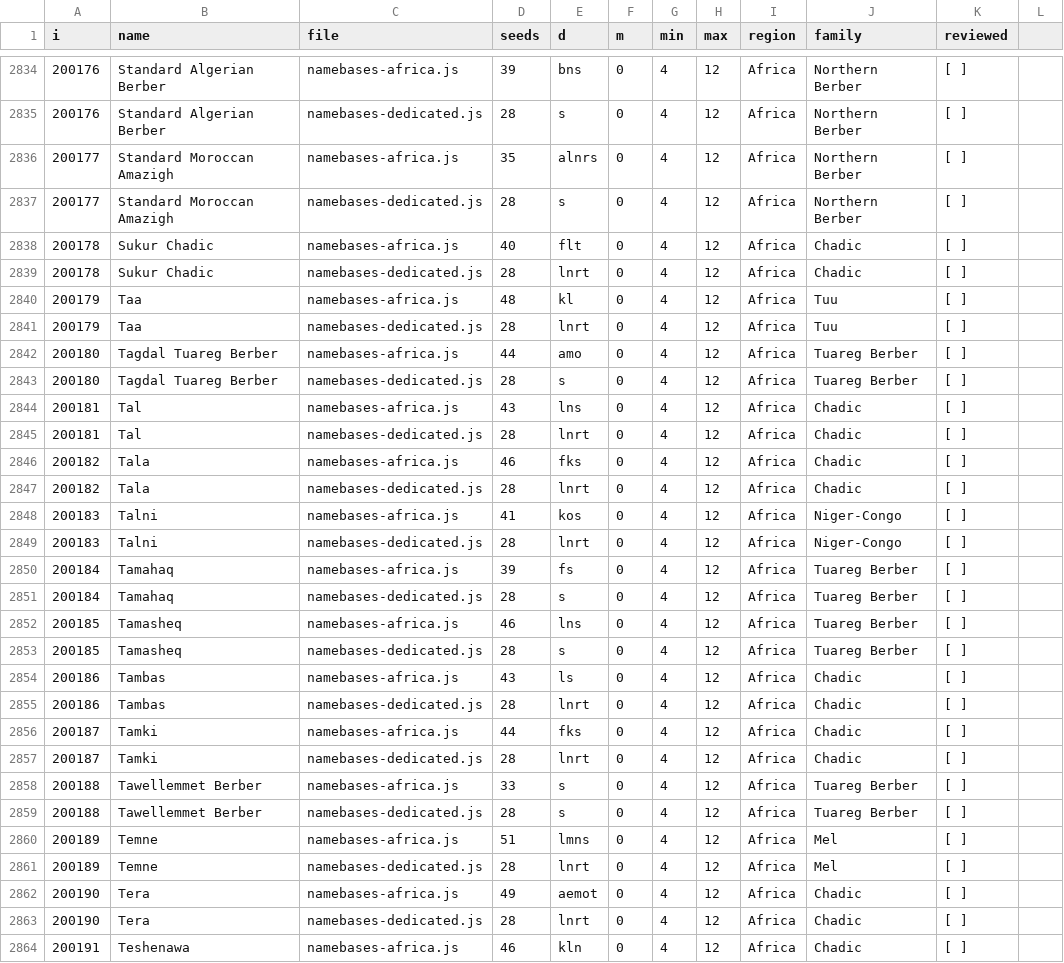
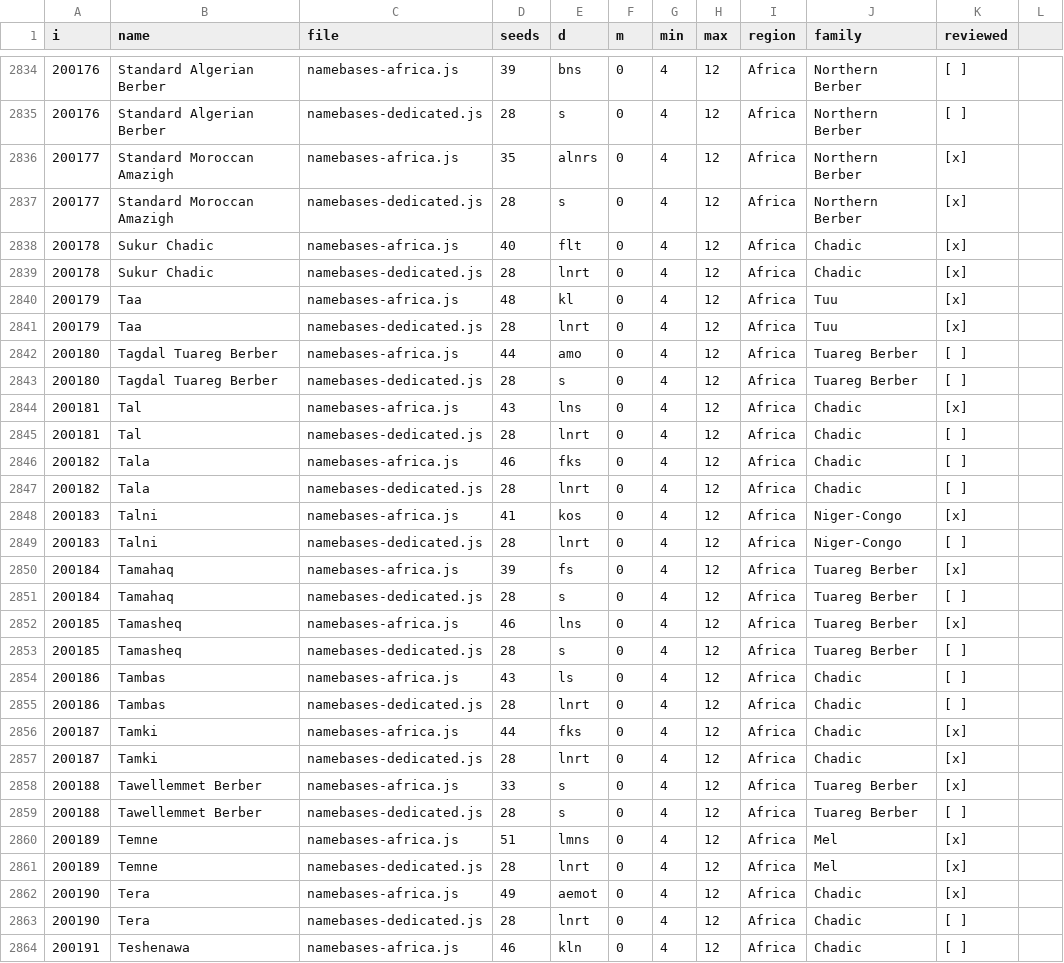
Before and after one commit to burgercrisis/Fantasy-Map-Generator, a CSV file: docs/plans/namebase-research/tracker_full.csv, drawn as a sheet; only a part is shown, gaps mark what is left out; the diff covers the shown part only.

```diff
--- a/docs/plans/namebase-research/tracker_full.csv
+++ b/docs/plans/namebase-research/tracker_full.csv
@@ -2835,11 +2835,11 @@ i,name,file,seeds,d,m,min,max,region,family,reviewed
 200176,Standard Algerian Berber,namebases-dedicated.js,28,s,0,4,12,Africa,Northern Berber,[ ]
-200177,Standard Moroccan Amazigh,namebases-africa.js,35,alnrs,0,4,12,Africa,Northern Berber,[ ]
-200177,Standard Moroccan Amazigh,namebases-dedicated.js,28,s,0,4,12,Africa,Northern Berber,[ ]
-200178,Sukur Chadic,namebases-africa.js,40,flt,0,4,12,Africa,Chadic,[ ]
-200178,Sukur Chadic,namebases-dedicated.js,28,lnrt,0,4,12,Africa,Chadic,[ ]
-200179,Taa,namebases-africa.js,48,kl,0,4,12,Africa,Tuu,[ ]
-200179,Taa,namebases-dedicated.js,28,lnrt,0,4,12,Africa,Tuu,[ ]
+200177,Standard Moroccan Amazigh,namebases-africa.js,35,alnrs,0,4,12,Africa,Northern Berber,[x]
+200177,Standard Moroccan Amazigh,namebases-dedicated.js,28,s,0,4,12,Africa,Northern Berber,[x]
+200178,Sukur Chadic,namebases-africa.js,40,flt,0,4,12,Africa,Chadic,[x]
+200178,Sukur Chadic,namebases-dedicated.js,28,lnrt,0,4,12,Africa,Chadic,[x]
+200179,Taa,namebases-africa.js,48,kl,0,4,12,Africa,Tuu,[x]
+200179,Taa,namebases-dedicated.js,28,lnrt,0,4,12,Africa,Tuu,[x]
 200180,Tagdal Tuareg Berber,namebases-africa.js,44,amo,0,4,12,Africa,Tuareg Berber,[ ]
 200180,Tagdal Tuareg Berber,namebases-dedicated.js,28,s,0,4,12,Africa,Tuareg Berber,[ ]
-200181,Tal,namebases-africa.js,43,lns,0,4,12,Africa,Chadic,[ ]
+200181,Tal,namebases-africa.js,43,lns,0,4,12,Africa,Chadic,[x]
 200181,Tal,namebases-dedicated.js,28,lnrt,0,4,12,Africa,Chadic,[ ]
@@ -2847,7 +2847,7 @@ i,name,file,seeds,d,m,min,max,region,family,reviewed
 200182,Tala,namebases-dedicated.js,28,lnrt,0,4,12,Africa,Chadic,[ ]
-200183,Talni,namebases-africa.js,41,kos,0,4,12,Africa,Niger-Congo,[ ]
+200183,Talni,namebases-africa.js,41,kos,0,4,12,Africa,Niger-Congo,[x]
 200183,Talni,namebases-dedicated.js,28,lnrt,0,4,12,Africa,Niger-Congo,[ ]
-200184,Tamahaq,namebases-africa.js,39,fs,0,4,12,Africa,Tuareg Berber,[ ]
+200184,Tamahaq,namebases-africa.js,39,fs,0,4,12,Africa,Tuareg Berber,[x]
 200184,Tamahaq,namebases-dedicated.js,28,s,0,4,12,Africa,Tuareg Berber,[ ]
-200185,Tamasheq,namebases-africa.js,46,lns,0,4,12,Africa,Tuareg Berber,[ ]
+200185,Tamasheq,namebases-africa.js,46,lns,0,4,12,Africa,Tuareg Berber,[x]
 200185,Tamasheq,namebases-dedicated.js,28,s,0,4,12,Africa,Tuareg Berber,[ ]
@@ -2855,9 +2855,9 @@ i,name,file,seeds,d,m,min,max,region,family,reviewed
 200186,Tambas,namebases-dedicated.js,28,lnrt,0,4,12,Africa,Chadic,[ ]
-200187,Tamki,namebases-africa.js,44,fks,0,4,12,Africa,Chadic,[ ]
-200187,Tamki,namebases-dedicated.js,28,lnrt,0,4,12,Africa,Chadic,[ ]
-200188,Tawellemmet Berber,namebases-africa.js,33,s,0,4,12,Africa,Tuareg Berber,[ ]
+200187,Tamki,namebases-africa.js,44,fks,0,4,12,Africa,Chadic,[x]
+200187,Tamki,namebases-dedicated.js,28,lnrt,0,4,12,Africa,Chadic,[x]
+200188,Tawellemmet Berber,namebases-africa.js,33,s,0,4,12,Africa,Tuareg Berber,[x]
 200188,Tawellemmet Berber,namebases-dedicated.js,28,s,0,4,12,Africa,Tuareg Berber,[ ]
-200189,Temne,namebases-africa.js,51,lmns,0,4,12,Africa,Mel,[ ]
-200189,Temne,namebases-dedicated.js,28,lnrt,0,4,12,Africa,Mel,[ ]
-200190,Tera,namebases-africa.js,49,aemot,0,4,12,Africa,Chadic,[ ]
+200189,Temne,namebases-africa.js,51,lmns,0,4,12,Africa,Mel,[x]
+200189,Temne,namebases-dedicated.js,28,lnrt,0,4,12,Africa,Mel,[x]
+200190,Tera,namebases-africa.js,49,aemot,0,4,12,Africa,Chadic,[x]
 200190,Tera,namebases-dedicated.js,28,lnrt,0,4,12,Africa,Chadic,[ ]
```
Also changed, not shown: 66 edited cells elsewhere in this file, 17 other files.
